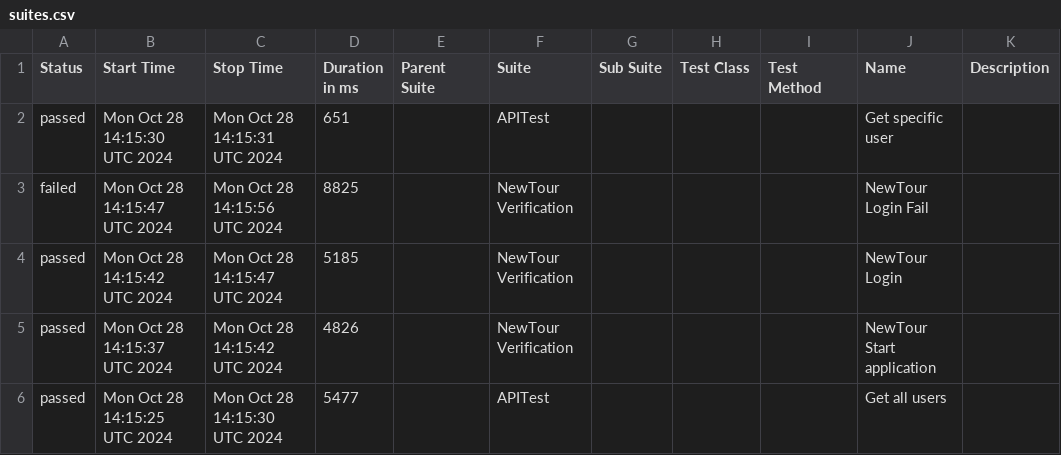
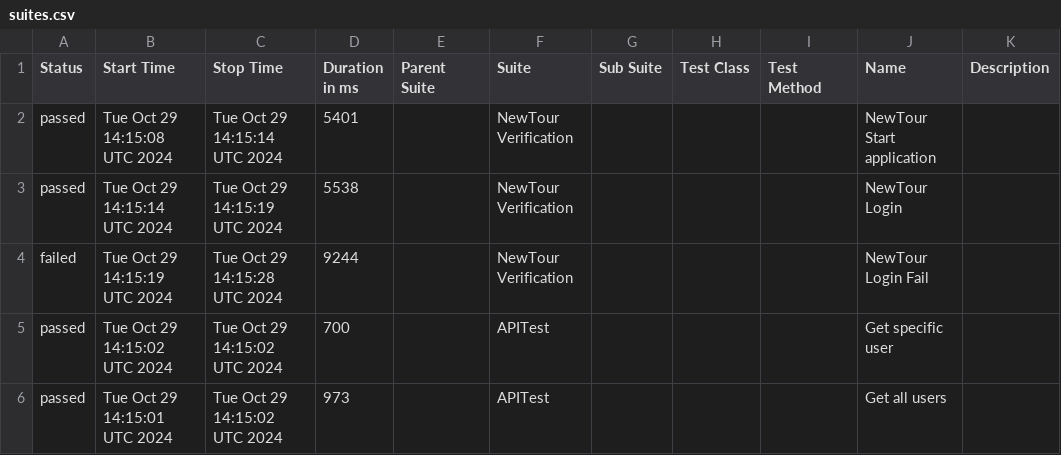
Before and after one commit to Pedrothh/automation-cypress-api-e2e-example, a CSV file: data/suites.csv, drawn as a sheet.

```diff
--- a/data/suites.csv
+++ b/data/suites.csv
@@ -1,6 +1,6 @@
 "Status","Start Time","Stop Time","Duration in ms","Parent Suite","Suite","Sub Suite","Test Class","Test Method","Name","Description"
-"passed","Mon Oct 28 14:15:30 UTC 2024","Mon Oct 28 14:15:31 UTC 2024","651","","APITest","","","","Get specific user",""
-"failed","Mon Oct 28 14:15:47 UTC 2024","Mon Oct 28 14:15:56 UTC 2024","8825","","NewTour Verification","","","","NewTour Login Fail",""
-"passed","Mon Oct 28 14:15:42 UTC 2024","Mon Oct 28 14:15:47 UTC 2024","5185","","NewTour Verification","","","","NewTour Login",""
-"passed","Mon Oct 28 14:15:37 UTC 2024","Mon Oct 28 14:15:42 UTC 2024","4826","","NewTour Verification","","","","NewTour Start application",""
-"passed","Mon Oct 28 14:15:25 UTC 2024","Mon Oct 28 14:15:30 UTC 2024","5477","","APITest","","","","Get all users",""
+"passed","Tue Oct 29 14:15:08 UTC 2024","Tue Oct 29 14:15:14 UTC 2024","5401","","NewTour Verification","","","","NewTour Start application",""
+"passed","Tue Oct 29 14:15:14 UTC 2024","Tue Oct 29 14:15:19 UTC 2024","5538","","NewTour Verification","","","","NewTour Login",""
+"failed","Tue Oct 29 14:15:19 UTC 2024","Tue Oct 29 14:15:28 UTC 2024","9244","","NewTour Verification","","","","NewTour Login Fail",""
+"passed","Tue Oct 29 14:15:02 UTC 2024","Tue Oct 29 14:15:02 UTC 2024","700","","APITest","","","","Get specific user",""
+"passed","Tue Oct 29 14:15:01 UTC 2024","Tue Oct 29 14:15:02 UTC 2024","973","","APITest","","","","Get all users",""
```
Also changed, not shown: 29 other files.
